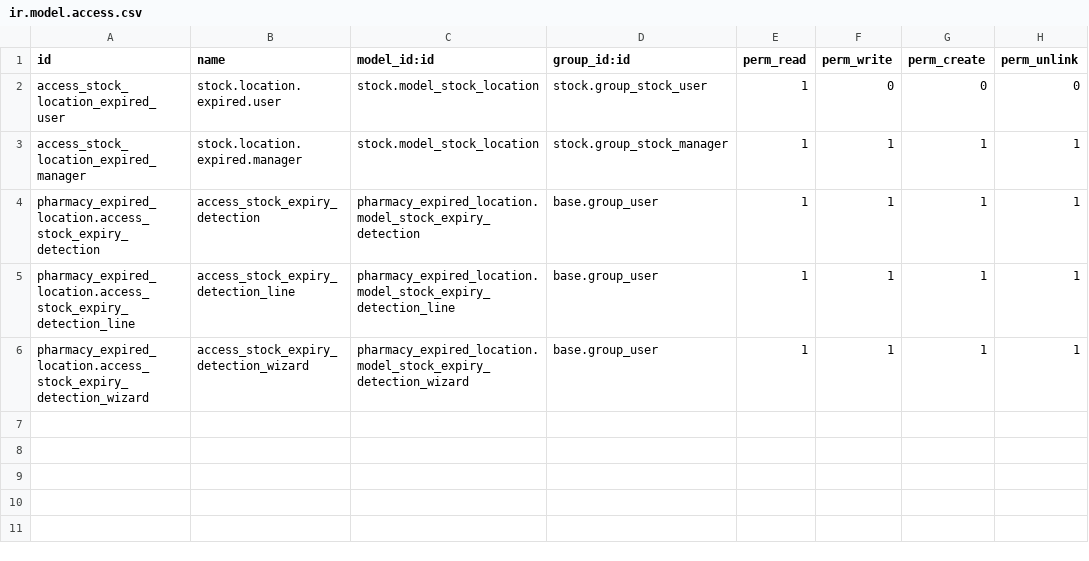
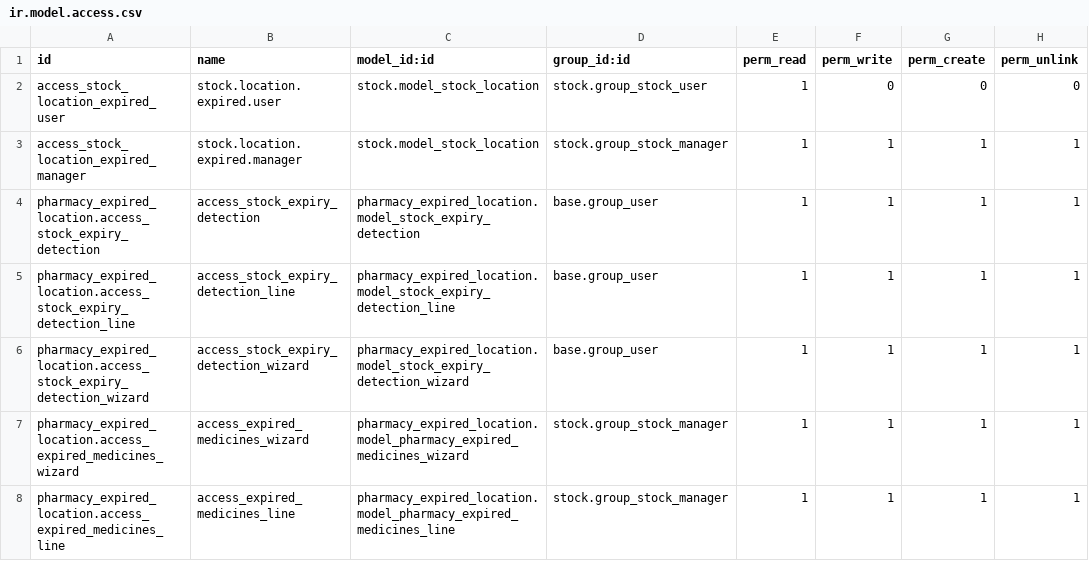
Before and after one commit to abdelrahmanfarghali/pharmacy-management-may-12, a CSV file: security/ir.model.access.csv, drawn as a sheet.

Commit message:
SC2 UC5 pharmacy updates

```diff
--- a/security/ir.model.access.csv
+++ b/security/ir.model.access.csv
@@ -6 +6,3 @@ pharmacy_expired_location.access_stock_expiry_detection_line,access_stock_expiry
 pharmacy_expired_location.access_stock_expiry_detection_wizard,access_stock_expiry_detection_wizard,pharmacy_expired_location.model_stock_expiry_detection_wizard,base.group_user,1,1,1,1
+pharmacy_expired_location.access_expired_medicines_wizard,access_expired_medicines_wizard,pharmacy_expired_location.model_pharmacy_expired_medicines_wizard,stock.group_stock_manager,1,1,1,1
+pharmacy_expired_location.access_expired_medicines_line,access_expired_medicines_line,pharmacy_expired_location.model_pharmacy_expired_medicines_line,stock.group_stock_manager,1,1,1,1
```
Also changed, not shown: 12 other files.
